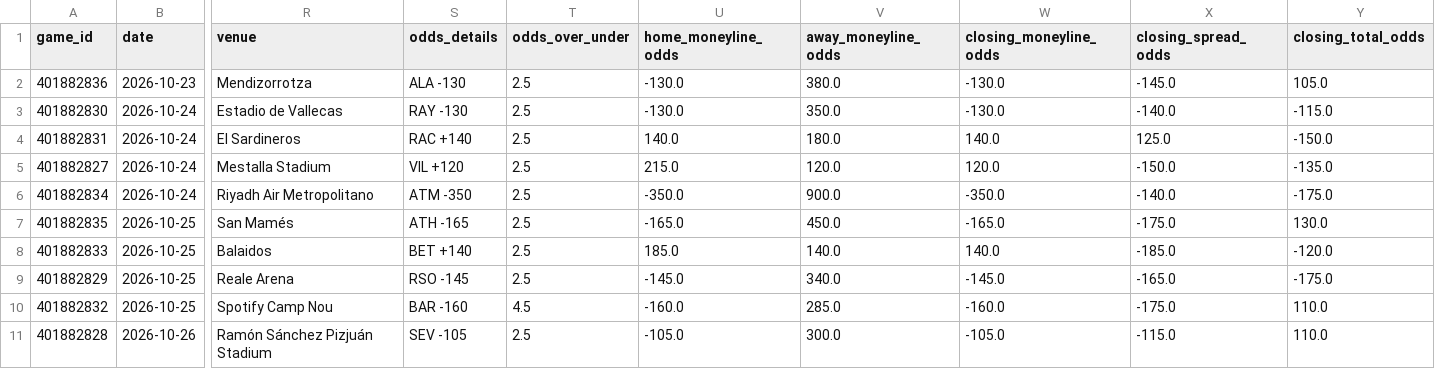
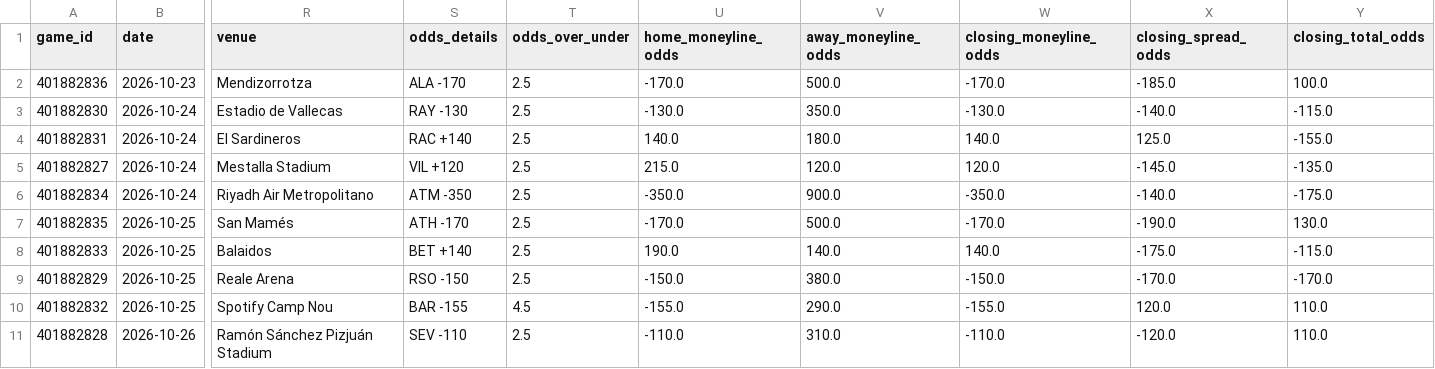
Before and after one commit to emilioandrade0/PickGOLD, a CSV file: src/data/laliga/raw/laliga_upcoming_schedule.csv, drawn as a sheet; only a part is shown, gaps mark what is left out; the diff covers the shown part only; the diff names each change by its address in the sheet, - before the commit and + after, or states it on an @@ line.

```diff
--- a/src/data/laliga/raw/laliga_upcoming_schedule.csv
+++ b/src/data/laliga/raw/laliga_upcoming_schedule.csv
-S2 (odds_details): ALA -130
+S2 (odds_details): ALA -170
-U2 (home_moneyline_odds): -130.0
+U2 (home_moneyline_odds): -170.0
-V2 (away_moneyline_odds): 380.0
+V2 (away_moneyline_odds): 500.0
-W2 (closing_moneyline_odds): -130.0
+W2 (closing_moneyline_odds): -170.0
-X2 (closing_spread_odds): -145.0
+X2 (closing_spread_odds): -185.0
-Y2 (closing_total_odds): 105.0
+Y2 (closing_total_odds): 100.0
-Y4 (closing_total_odds): -150.0
+Y4 (closing_total_odds): -155.0
-X5 (closing_spread_odds): -150.0
+X5 (closing_spread_odds): -145.0
-S7 (odds_details): ATH -165
+S7 (odds_details): ATH -170
-U7 (home_moneyline_odds): -165.0
+U7 (home_moneyline_odds): -170.0
-V7 (away_moneyline_odds): 450.0
+V7 (away_moneyline_odds): 500.0
-W7 (closing_moneyline_odds): -165.0
+W7 (closing_moneyline_odds): -170.0
-X7 (closing_spread_odds): -175.0
+X7 (closing_spread_odds): -190.0
-U8 (home_moneyline_odds): 185.0
+U8 (home_moneyline_odds): 190.0
-X8 (closing_spread_odds): -185.0
+X8 (closing_spread_odds): -175.0
-Y8 (closing_total_odds): -120.0
+Y8 (closing_total_odds): -115.0
-S9 (odds_details): RSO -145
+S9 (odds_details): RSO -150
-U9 (home_moneyline_odds): -145.0
+U9 (home_moneyline_odds): -150.0
-V9 (away_moneyline_odds): 340.0
+V9 (away_moneyline_odds): 380.0
-W9 (closing_moneyline_odds): -145.0
+W9 (closing_moneyline_odds): -150.0
-X9 (closing_spread_odds): -165.0
+X9 (closing_spread_odds): -170.0
-Y9 (closing_total_odds): -175.0
+Y9 (closing_total_odds): -170.0
-S10 (odds_details): BAR -160
+S10 (odds_details): BAR -155
-U10 (home_moneyline_odds): -160.0
+U10 (home_moneyline_odds): -155.0
-V10 (away_moneyline_odds): 285.0
+V10 (away_moneyline_odds): 290.0
-W10 (closing_moneyline_odds): -160.0
+W10 (closing_moneyline_odds): -155.0
-X10 (closing_spread_odds): -175.0
+X10 (closing_spread_odds): 120.0
-S11 (odds_details): SEV -105
+S11 (odds_details): SEV -110
-U11 (home_moneyline_odds): -105.0
+U11 (home_moneyline_odds): -110.0
-V11 (away_moneyline_odds): 300.0
+V11 (away_moneyline_odds): 310.0
-W11 (closing_moneyline_odds): -105.0
+W11 (closing_moneyline_odds): -110.0
-X11 (closing_spread_odds): -115.0
+X11 (closing_spread_odds): -120.0
```
Also changed, not shown: 1 added row and 12 edited cells elsewhere in this file, src/data/bundesliga/raw/bundesliga_upcoming_schedule.csv, src/data/liga_mx/raw/liga_mx_odds_snapshots.csv, 39 other files.
